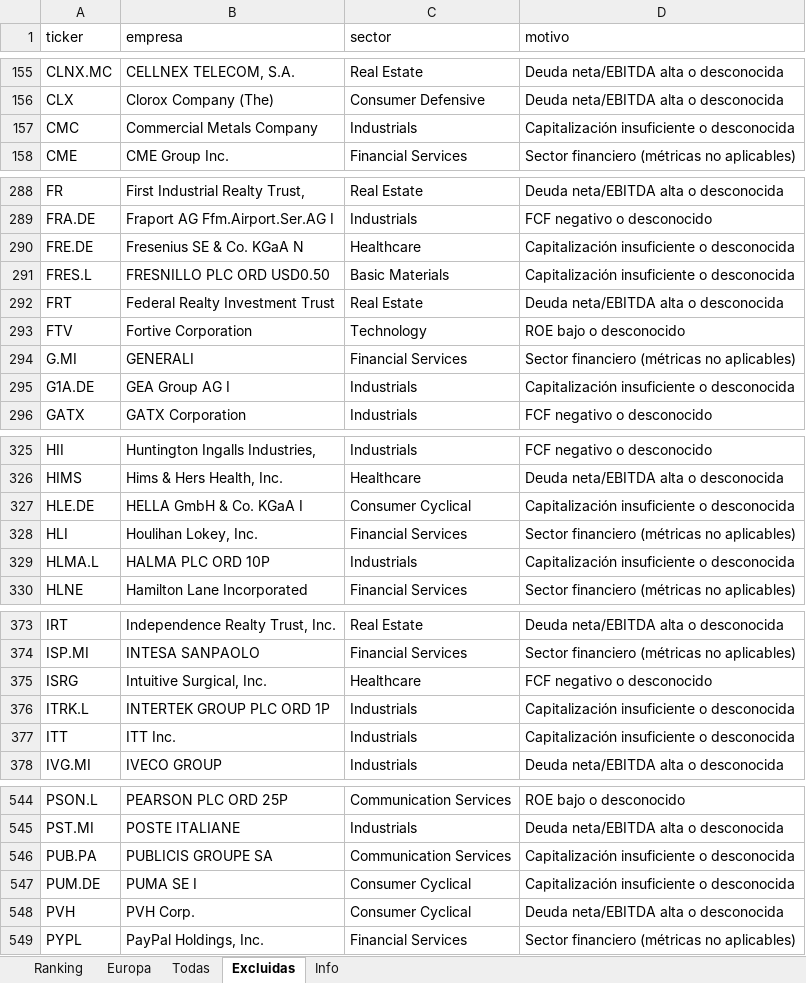
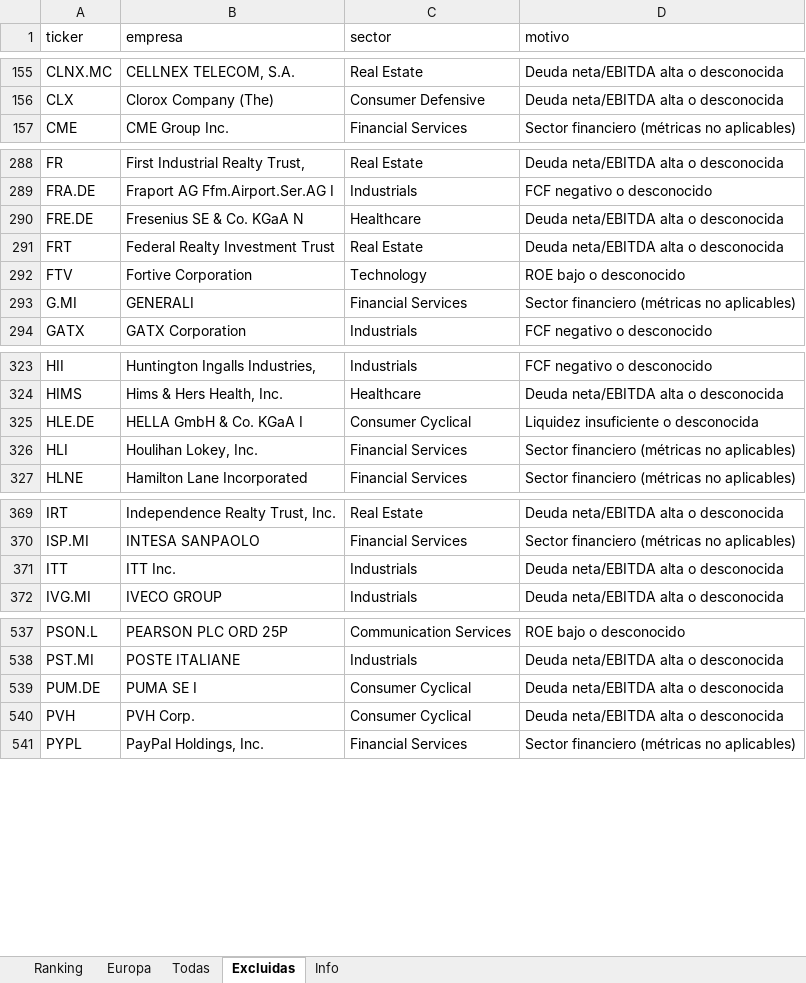
Before and after one commit to josecossi/Screener, an Excel workbook: resultados/screener_2026-10-23.xlsx, sheet Excluidas, drawn as a sheet; only a part is shown, gaps mark what is left out; values as stored, in another font and other column widths than the file's, no borders; removed rows and columns are numbered as before the commit, all else as after; the diff covers the shown part only; the diff names each change by its address in the sheet, - before the commit and + after, or states it on an @@ line.

```diff
--- a/resultados/screener_2026-10-23.xlsx (sheet Excluidas)
+++ b/resultados/screener_2026-10-23.xlsx (sheet Excluidas)
-row 157: CMC | Commercial Metals Company | Industrials | Capitalización insuficiente o desconocida
-D290 (motivo): Capitalización insuficiente o desconocida
+D290 (motivo): Deuda neta/EBITDA alta o desconocida
-row 291: FRES.L | FRESNILLO PLC ORD USD0.50 | Basic Materials | Capitalización insuficiente o desconocida
-row 295: G1A.DE | GEA Group AG I | Industrials | Capitalización insuficiente o desconocida
-D325 (motivo): Capitalización insuficiente o desconocida
+D325 (motivo): Liquidez insuficiente o desconocida
-row 329: HLMA.L | HALMA PLC ORD 10P | Industrials | Capitalización insuficiente o desconocida
-row 375: ISRG | Intuitive Surgical, Inc. | Healthcare | FCF negativo o desconocido
-row 376: ITRK.L | INTERTEK GROUP PLC ORD 1P | Industrials | Capitalización insuficiente o desconocida
-D371 (motivo): Capitalización insuficiente o desconocida
+D371 (motivo): Deuda neta/EBITDA alta o desconocida
-row 546: PUB.PA | PUBLICIS GROUPE SA | Communication Services | Capitalización insuficiente o desconocida
-D539 (motivo): Capitalización insuficiente o desconocida
+D539 (motivo): Deuda neta/EBITDA alta o desconocida
```
Also changed, not shown: 1 added row, 5 removed rows, 6 moved rows and 6 edited cells elsewhere in this sheet, sheet Todas, sheet Europa, sheet Ranking, sheet Info, 3 other files.
